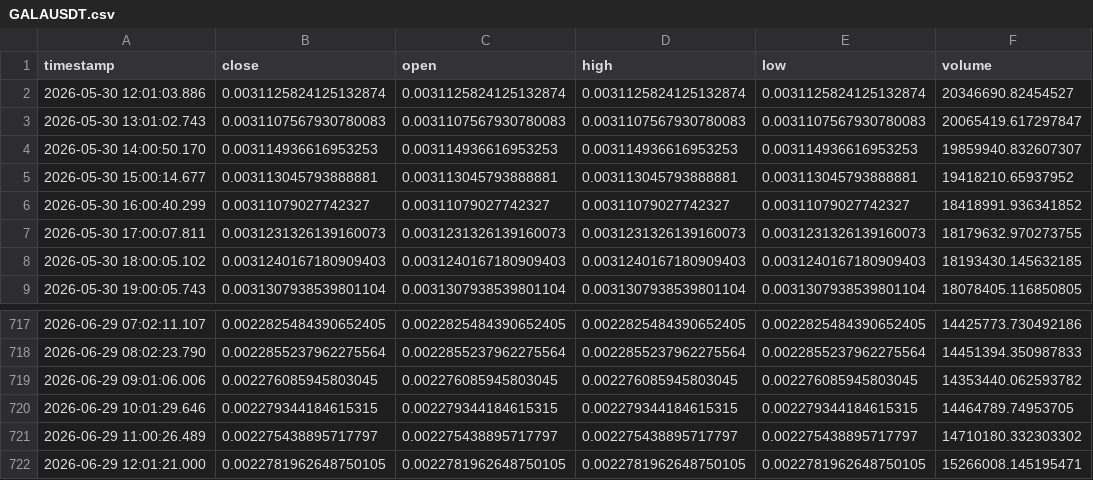
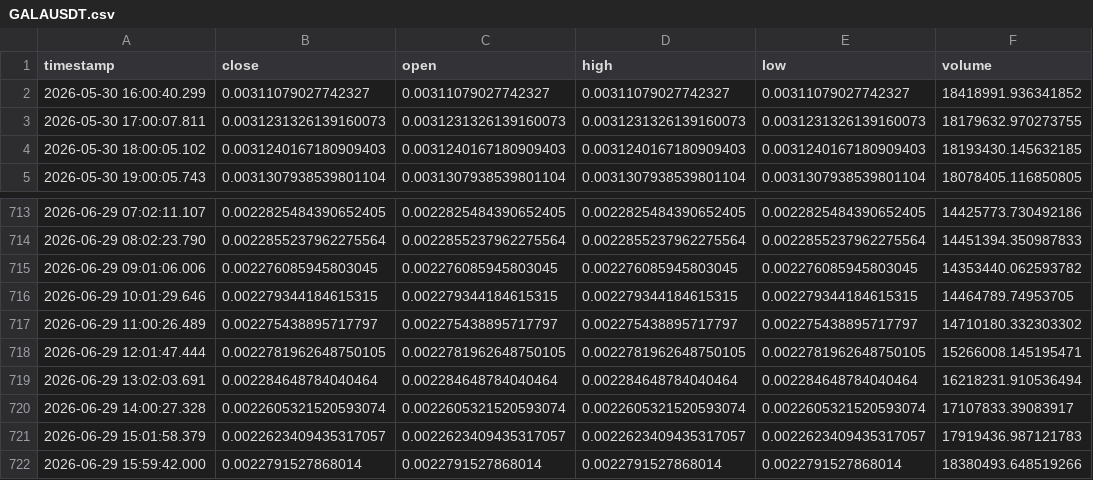
Before and after one commit to ahsan520/crypto-ai-alert-bot, a CSV file: data_cache/GALAUSDT.csv, drawn as a sheet; only a part is shown, gaps mark what is left out.

```diff
--- a/data_cache/GALAUSDT.csv
+++ b/data_cache/GALAUSDT.csv
@@ -1,6 +1,2 @@
 timestamp,close,open,high,low,volume
-2026-05-30 12:01:03.886,0.0031125824125132874,0.0031125824125132874,0.0031125824125132874,0.0031125824125132874,20346690.82454527
-2026-05-30 13:01:02.743,0.0031107567930780083,0.0031107567930780083,0.0031107567930780083,0.0031107567930780083,20065419.617297847
-2026-05-30 14:00:50.170,0.003114936616953253,0.003114936616953253,0.003114936616953253,0.003114936616953253,19859940.832607307
-2026-05-30 15:00:14.677,0.003113045793888881,0.003113045793888881,0.003113045793888881,0.003113045793888881,19418210.65937952
 2026-05-30 16:00:40.299,0.00311079027742327,0.00311079027742327,0.00311079027742327,0.00311079027742327,18418991.936341852
@@ -721,2 +717,6 @@ timestamp,close,open,high,low,volume
 2026-06-29 11:00:26.489,0.002275438895717797,0.002275438895717797,0.002275438895717797,0.002275438895717797,14710180.332303302
-2026-06-29 12:01:21.000,0.0022781962648750105,0.0022781962648750105,0.0022781962648750105,0.0022781962648750105,15266008.145195471
+2026-06-29 12:01:47.444,0.0022781962648750105,0.0022781962648750105,0.0022781962648750105,0.0022781962648750105,15266008.145195471
+2026-06-29 13:02:03.691,0.002284648784040464,0.002284648784040464,0.002284648784040464,0.002284648784040464,16218231.910536494
+2026-06-29 14:00:27.328,0.0022605321520593074,0.0022605321520593074,0.0022605321520593074,0.0022605321520593074,17107833.39083917
+2026-06-29 15:01:58.379,0.0022623409435317057,0.0022623409435317057,0.0022623409435317057,0.0022623409435317057,17919436.987121783
+2026-06-29 15:59:42.000,0.0022791527868014,0.0022791527868014,0.0022791527868014,0.0022791527868014,18380493.648519266
```
Also changed, not shown: data_cache/BTCUSDT.csv, data_cache/XRPUSDT.csv, 12 other files.
